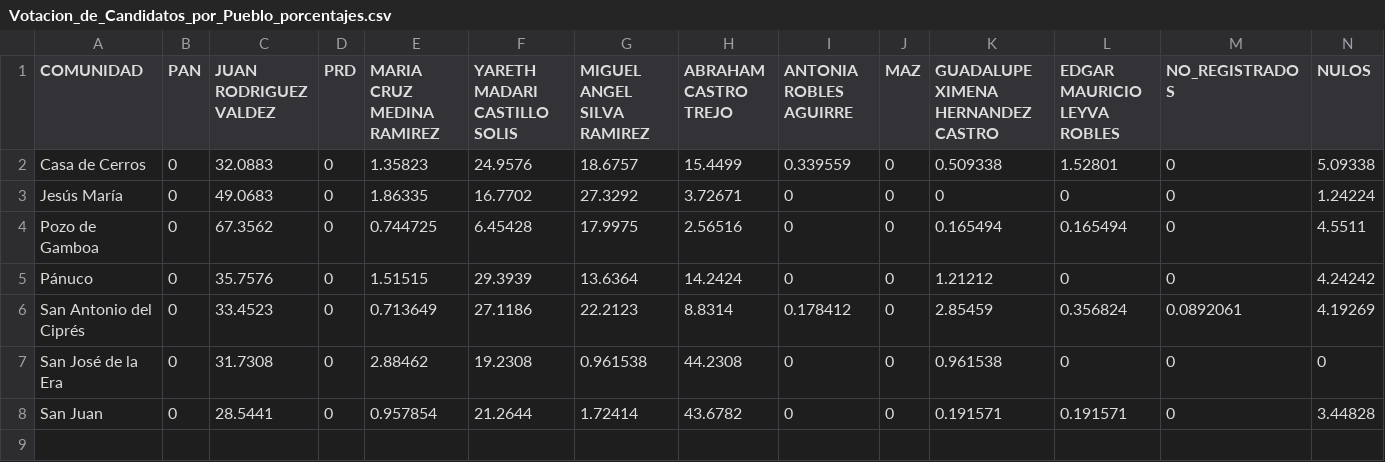
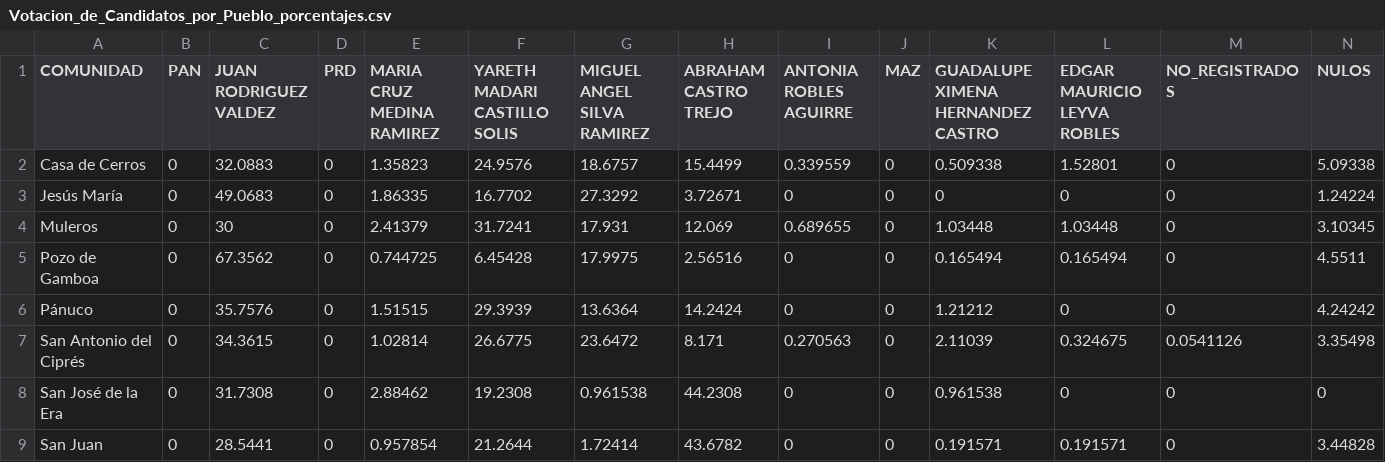
Before and after one commit to Dimorld/Election_2024_Data_Panuco_Zacatecas, a CSV file: Votacion_de_Candidatos_por_Pueblo_porcentajes.csv, drawn as a sheet.

```diff
--- a/Votacion_de_Candidatos_por_Pueblo_porcentajes.csv
+++ b/Votacion_de_Candidatos_por_Pueblo_porcentajes.csv
@@ -3,5 +3,6 @@ Casa de Cerros|0|32.0883|0|1.35823|24.9576|18.6757|15.4499|0.339559|0|0.509338|1
 Jesús María|0|49.0683|0|1.86335|16.7702|27.3292|3.72671|0|0|0|0|0|1.24224
+Muleros|0|30|0|2.41379|31.7241|17.931|12.069|0.689655|0|1.03448|1.03448|0|3.10345
 Pozo de Gamboa|0|67.3562|0|0.744725|6.45428|17.9975|2.56516|0|0|0.165494|0.165494|0|4.5511
 Pánuco|0|35.7576|0|1.51515|29.3939|13.6364|14.2424|0|0|1.21212|0|0|4.24242
-San Antonio del Ciprés|0|33.4523|0|0.713649|27.1186|22.2123|8.8314|0.178412|0|2.85459|0.356824|0.0892061|4.19269
+San Antonio del Ciprés|0|34.3615|0|1.02814|26.6775|23.6472|8.171|0.270563|0|2.11039|0.324675|0.0541126|3.35498
 San José de la Era|0|31.7308|0|2.88462|19.2308|0.961538|44.2308|0|0|0.961538|0|0|0
```
Also changed, not shown: PorcentajeDeParticipacion.csv, Votos_Totales_Municipio.csv, 3 other files.
